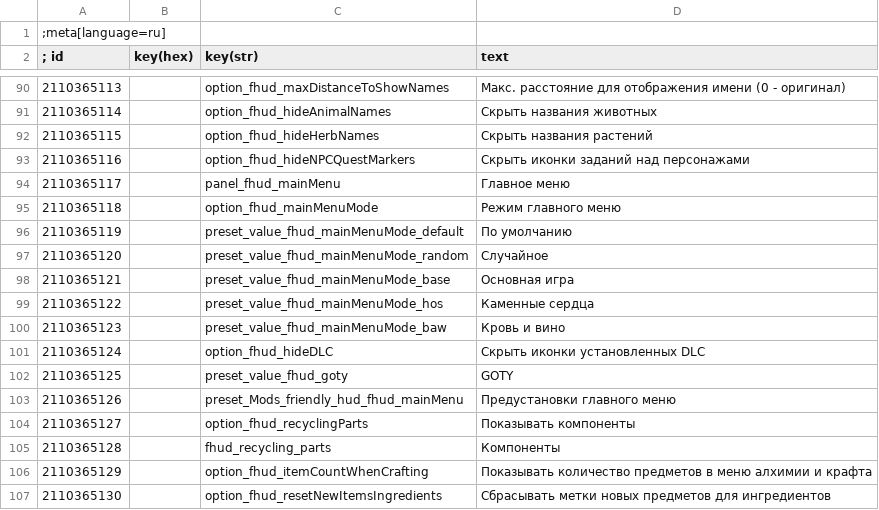
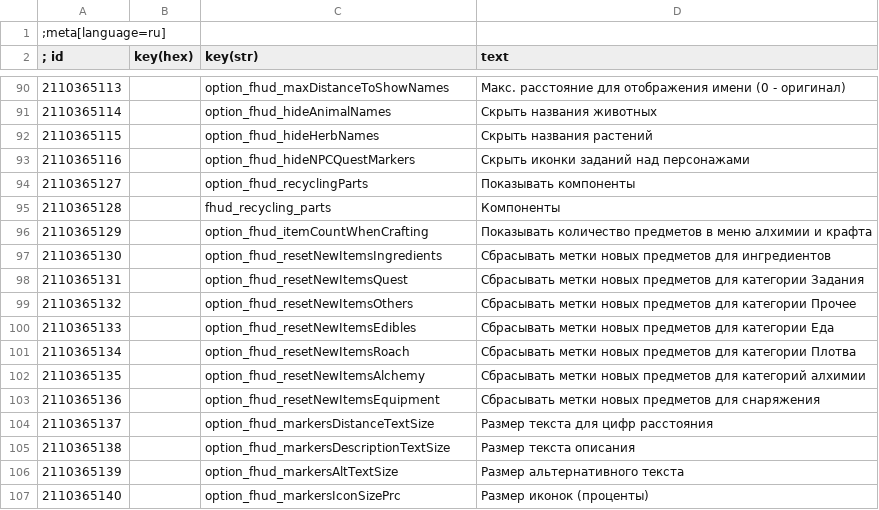
Before and after one commit to soumithtataikalva-boop/FriendlyHUDlite, a CSV file: FHUD 5.01/modFriendlyHUD/localization/ru.csv, drawn as a sheet; only a part is shown, gaps mark what is left out; the shorter side is filled out with more unchanged rows; the diff names each change by its address in the sheet, - before the commit and + after, or states it on an @@ line.

Commit message:
Remove FriendlyHUD main-menu customization

```diff
--- a/FHUD 5.01/modFriendlyHUD/localization/ru.csv
+++ b/FHUD 5.01/modFriendlyHUD/localization/ru.csv
-row 94: 2110365117 |  | panel_fhud_mainMenu | Главное меню
-row 95: 2110365118 |  | option_fhud_mainMenuMode | Режим главного меню
-row 96: 2110365119 |  | preset_value_fhud_mainMenuMode_default | По умолчанию
-row 97: 2110365120 |  | preset_value_fhud_mainMenuMode_random | Случайное
-row 98: 2110365121 |  | preset_value_fhud_mainMenuMode_base | Основная игра
-row 99: 2110365122 |  | preset_value_fhud_mainMenuMode_hos | Каменные сердца
-row 100: 2110365123 |  | preset_value_fhud_mainMenuMode_baw | Кровь и вино
-row 101: 2110365124 |  | option_fhud_hideDLC | Скрыть иконки установленных DLC
-row 102: 2110365125 |  | preset_value_fhud_goty | GOTY
-row 103: 2110365126 |  | preset_Mods_friendly_hud_fhud_mainMenu | Предустановки главного меню
```
Also changed, not shown: FHUD 5.01/modFriendlyHUD/localization/cn.csv, FHUD 5.01/modFriendlyHUD/localization/de.csv, 12 other files.
